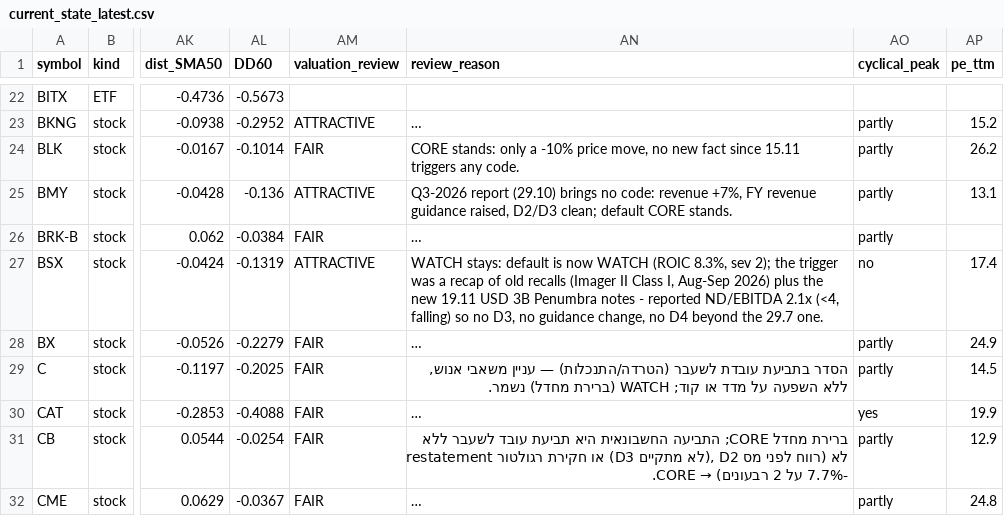
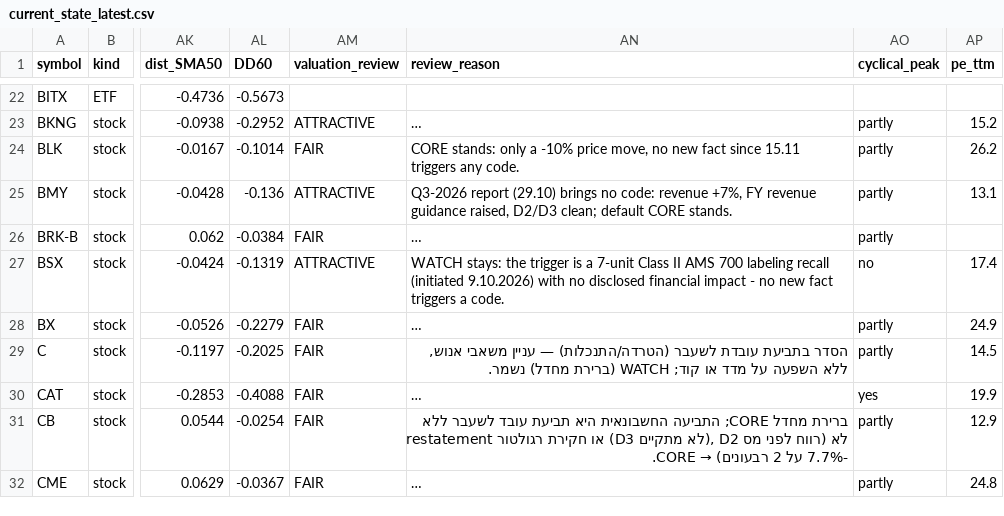
Before and after one commit to Liornim/spmo-market-bridge, a CSV file: core/current_state_latest.csv, drawn as a sheet; only a part is shown, gaps mark what is left out; long unchanged cells end in …; the diff covers the shown part only; the diff names each change by its address in the sheet, - before the commit and + after, or states it on an @@ line.

```diff
--- a/core/current_state_latest.csv
+++ b/core/current_state_latest.csv
-AN27 (review_reason): WATCH stays: default is now WATCH (ROIC 8.3%, sev 2); the trigger was a recap of old recalls (Imager II Class I, Aug-Sep 2026) plus the new 19.11 USD 3B Penumbra notes - reported ND/EBITDA 2.1x (<4, falling) so no D3, no guidance change, no D4 beyond the 29.7 one.
+AN27 (review_reason): WATCH stays: the trigger is a 7-unit Class II AMS 700 labeling recall (initiated 9.10.2026) with no disclosed financial impact - no new fact triggers a code.
```
Also changed, not shown: 1 edited cell elsewhere in this file, core/history/state_2026-11-20.csv, 4 other files.
